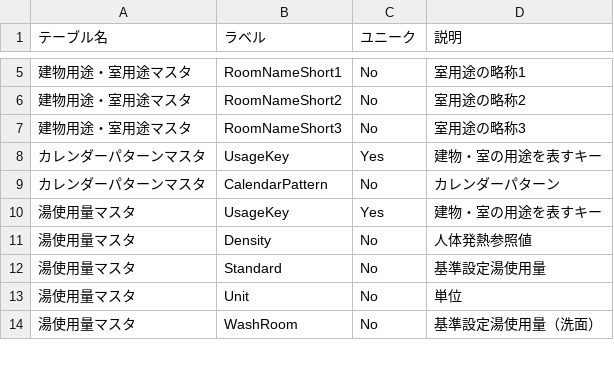
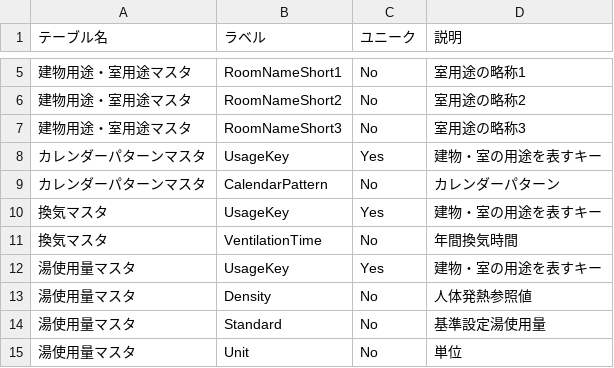
Before and after one commit to BRI-EES-House/building, a CSV file: reorganize_data_table/マスタテーブルレコード.csv, drawn as a sheet; only a part is shown, gaps mark what is left out; the shorter side is filled out with more unchanged rows; the diff names each change by its address in the sheet, - before the commit and + after, or states it on an @@ line.

Commit message:
master table の操作を変更する

```diff
--- a/reorganize_data_table/マスタテーブルレコード.csv
+++ b/reorganize_data_table/マスタテーブルレコード.csv
+row 10: 換気マスタ | UsageKey | Yes | 建物・室の用途を表すキー
+row 11: 換気マスタ | VentilationTime | No | 年間換気時間
```
Also changed, not shown: reorganize_data_table/マスタテーブル名称.csv, 7 other files.
